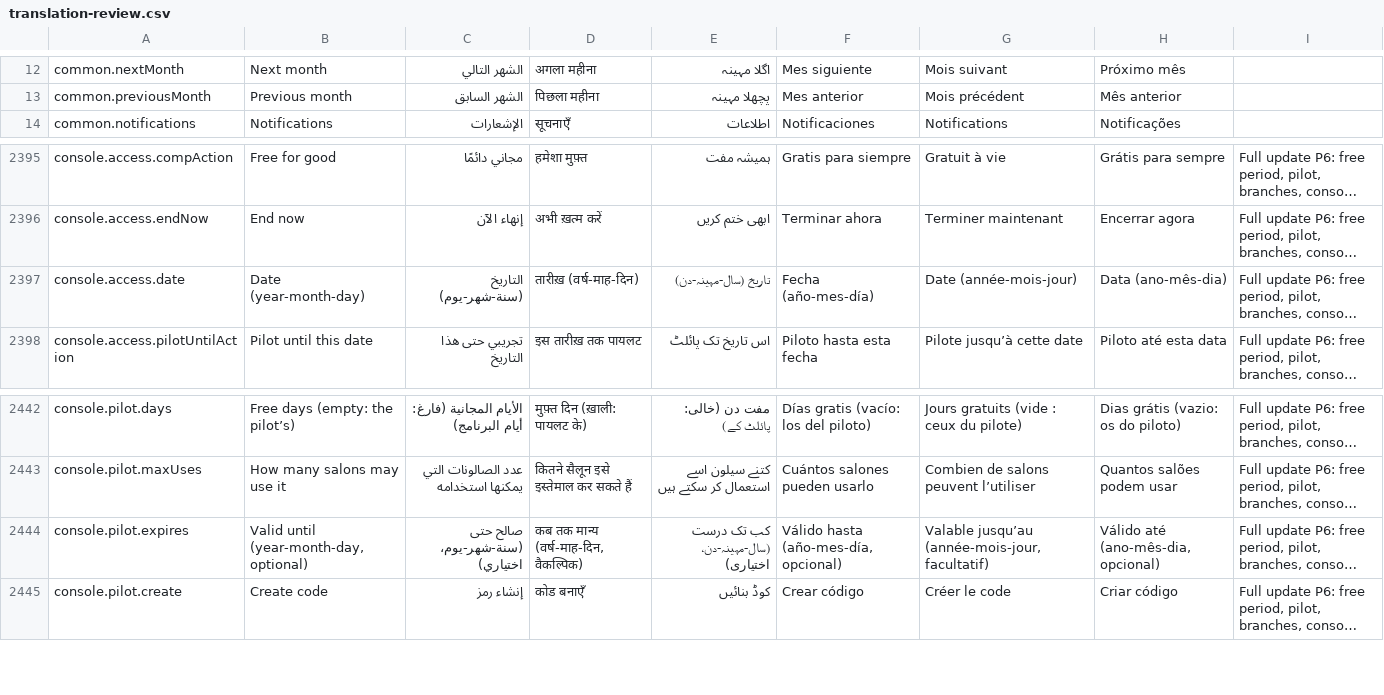
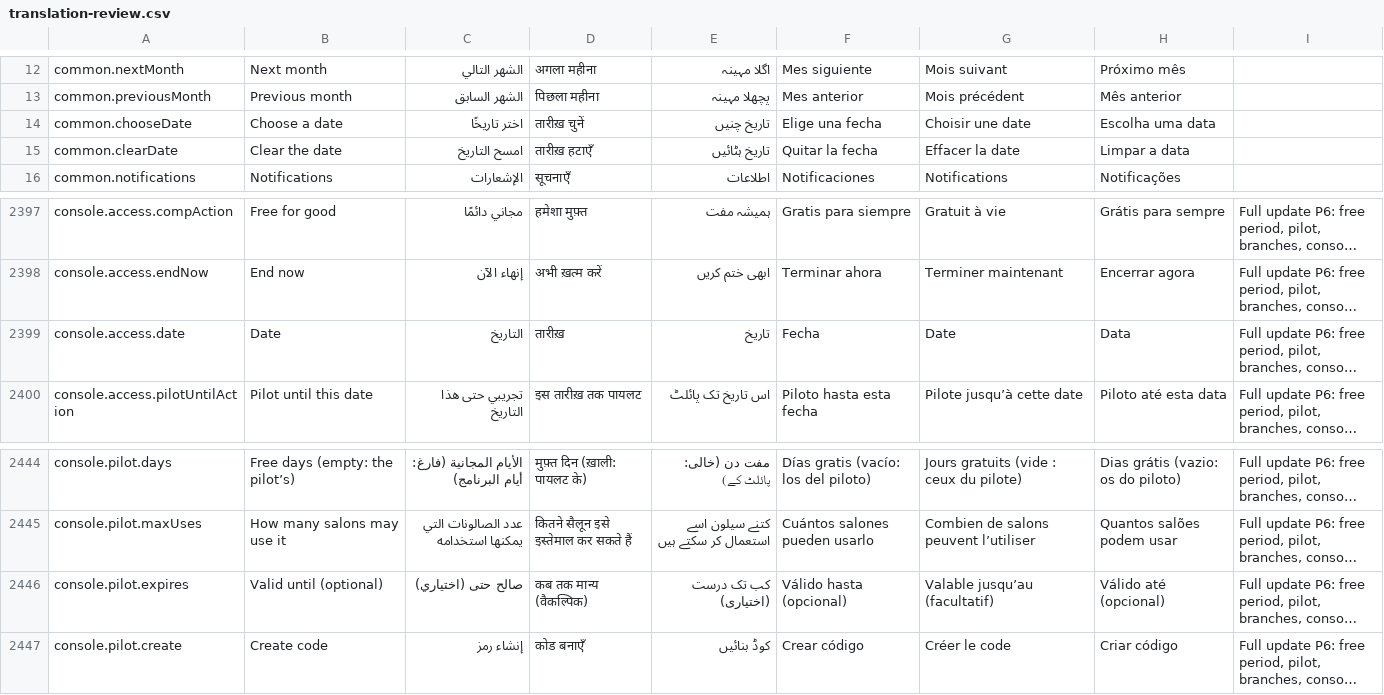
Before and after one commit to libertylightllc-ctrl/saloon, a CSV file: docs/translation-review.csv, drawn as a sheet; only a part is shown, gaps mark what is left out; long unchanged cells end in …; addresses are those after the commit; the diff names each change by its address in the sheet, - before the commit and + after, or states it on an @@ line.

```diff
--- a/docs/translation-review.csv
+++ b/docs/translation-review.csv
+row 14: common.chooseDate | Choose a date | اختر تاريخًا | तारीख़ चुनें | تاریخ چنیں | Elige una fecha | Choisir une date | Escolha uma data
+row 15: common.clearDate | Clear the date | امسح التاريخ | तारीख़ हटाएँ | تاریخ ہٹائیں | Quitar la fecha | Effacer la date | Limpar a data
-B2399: Date (year-month-day)
+B2399: Date
-C2399: التاريخ (سنة-شهر-يوم)
+C2399: التاريخ
-D2399: तारीख़ (वर्ष-माह-दिन)
+D2399: तारीख़
-E2399: تاریخ (سال-مہینہ-دن)
+E2399: تاریخ
-F2399: Fecha (año-mes-día)
+F2399: Fecha
-G2399: Date (année-mois-jour)
+G2399: Date
-H2399: Data (ano-mês-dia)
+H2399: Data
-B2446: Valid until (year-month-day, optional)
+B2446: Valid until (optional)
-C2446: صالح حتى (سنة-شهر-يوم، اختياري)
+C2446: صالح حتى (اختياري)
-D2446: कब तक मान्य (वर्ष-माह-दिन, वैकल्पिक)
+D2446: कब तक मान्य (वैकल्पिक)
-E2446: کب تک درست (سال-مہینہ-دن، اختیاری)
+E2446: کب تک درست (اختیاری)
-F2446: Válido hasta (año-mes-día, opcional)
+F2446: Válido hasta (opcional)
-G2446: Valable jusqu’au (année-mois-jour, facultatif)
+G2446: Valable jusqu’au (facultatif)
-H2446: Válido até (ano-mês-dia, opcional)
+H2446: Válido até (opcional)
```
Also changed, not shown: 15 other files.
